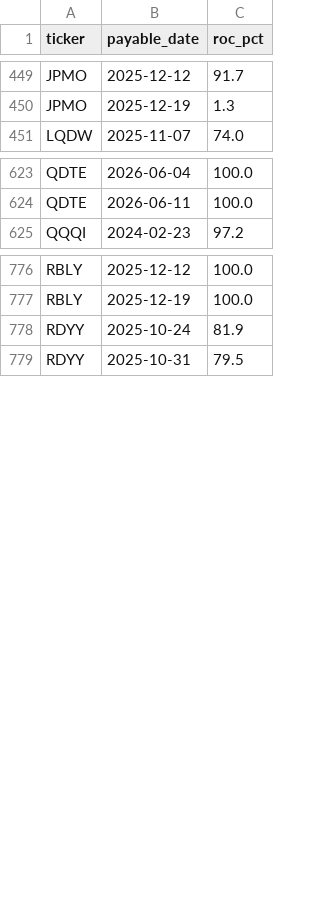
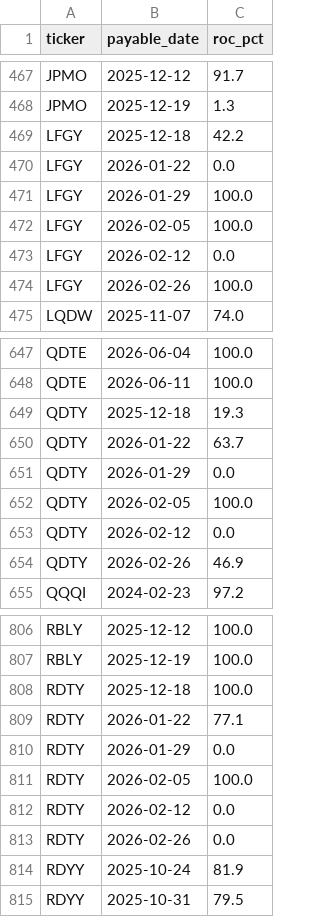
Before and after one commit to jimzucker/TrueYield, a CSV file: data/roc_history.csv, drawn as a sheet; only a part is shown, gaps mark what is left out; the diff covers the shown part only.

```diff
--- a/data/roc_history.csv
+++ b/data/roc_history.csv
@@ -450,2 +468,8 @@ JPMO,2025-12-12,91.7
 JPMO,2025-12-19,1.3
+LFGY,2025-12-18,42.2
+LFGY,2026-01-22,0.0
+LFGY,2026-01-29,100.0
+LFGY,2026-02-05,100.0
+LFGY,2026-02-12,0.0
+LFGY,2026-02-26,100.0
 LQDW,2025-11-07,74.0
@@ -624,2 +648,8 @@ QDTE,2026-06-04,100.0
 QDTE,2026-06-11,100.0
+QDTY,2025-12-18,19.3
+QDTY,2026-01-22,63.7
+QDTY,2026-01-29,0.0
+QDTY,2026-02-05,100.0
+QDTY,2026-02-12,0.0
+QDTY,2026-02-26,46.9
 QQQI,2024-02-23,97.2
@@ -777,2 +807,8 @@ RBLY,2025-12-12,100.0
 RBLY,2025-12-19,100.0
+RDTY,2025-12-18,100.0
+RDTY,2026-01-22,77.1
+RDTY,2026-01-29,0.0
+RDTY,2026-02-05,100.0
+RDTY,2026-02-12,0.0
+RDTY,2026-02-26,0.0
 RDYY,2025-10-24,81.9
```
Also changed, not shown: 42 added rows elsewhere in this file, 5 other files.
